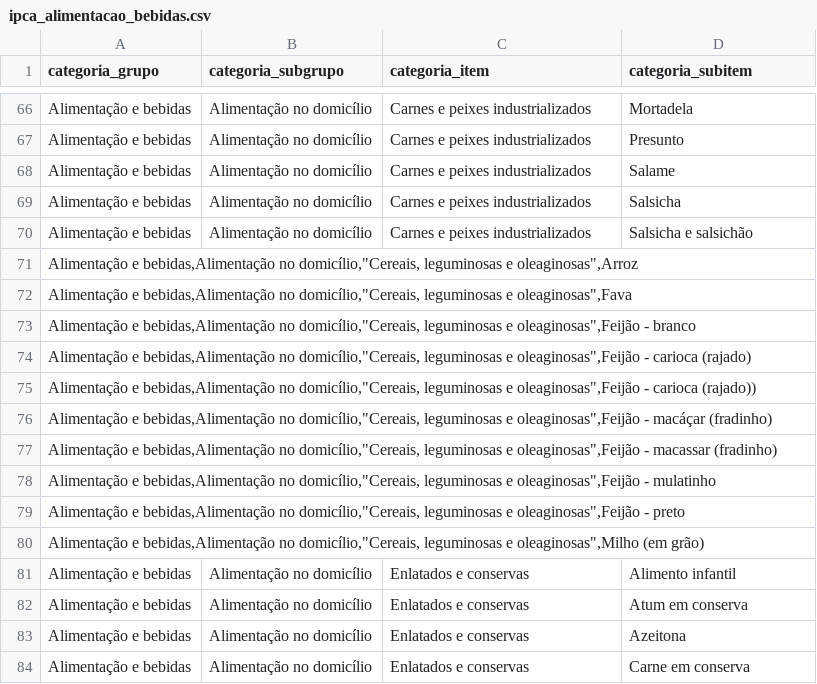
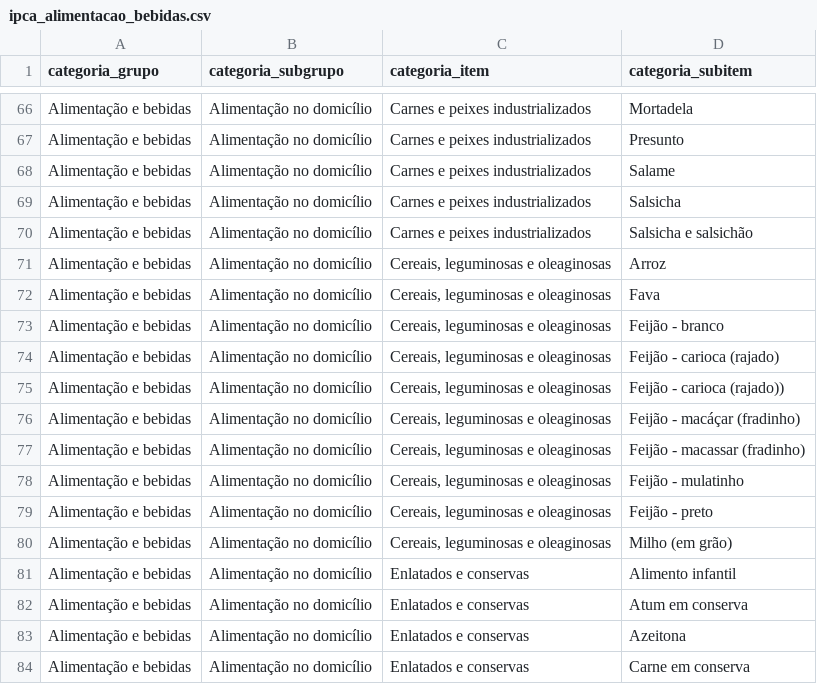
Before and after one commit to marcelo7bastos/alerta_inflacao, a CSV file: data/keywords/ipca_alimentacao_bebidas.csv, drawn as a sheet; only a part is shown, gaps mark what is left out; the diff covers the shown part only.

```diff
--- a/data/keywords/ipca_alimentacao_bebidas.csv
+++ b/data/keywords/ipca_alimentacao_bebidas.csv
@@ -70,12 +70,12 @@ Alimentação e bebidas,Alimentação no domicílio,Carnes e peixes industrializ
 Alimentação e bebidas,Alimentação no domicílio,Carnes e peixes industrializados,Salsicha e salsichão
-"Alimentação e bebidas,Alimentação no domicílio,""Cereais, leguminosas e oleaginosas"",Arroz"
-"Alimentação e bebidas,Alimentação no domicílio,""Cereais, leguminosas e oleaginosas"",Fava"
-"Alimentação e bebidas,Alimentação no domicílio,""Cereais, leguminosas e oleaginosas"",Feijão - branco"
-"Alimentação e bebidas,Alimentação no domicílio,""Cereais, leguminosas e oleaginosas"",Feijão - carioca (rajado)"
-"Alimentação e bebidas,Alimentação no domicílio,""Cereais, leguminosas e oleaginosas"",Feijão - carioca (rajado))"
-"Alimentação e bebidas,Alimentação no domicílio,""Cereais, leguminosas e oleaginosas"",Feijão - macáçar (fradinho)"
-"Alimentação e bebidas,Alimentação no domicílio,""Cereais, leguminosas e oleaginosas"",Feijão - macassar (fradinho)"
-"Alimentação e bebidas,Alimentação no domicílio,""Cereais, leguminosas e oleaginosas"",Feijão - mulatinho"
-"Alimentação e bebidas,Alimentação no domicílio,""Cereais, leguminosas e oleaginosas"",Feijão - preto"
-"Alimentação e bebidas,Alimentação no domicílio,""Cereais, leguminosas e oleaginosas"",Milho (em grão)"
+Alimentação e bebidas,Alimentação no domicílio,"Cereais, leguminosas e oleaginosas",Arroz
+Alimentação e bebidas,Alimentação no domicílio,"Cereais, leguminosas e oleaginosas",Fava
+Alimentação e bebidas,Alimentação no domicílio,"Cereais, leguminosas e oleaginosas",Feijão - branco
+Alimentação e bebidas,Alimentação no domicílio,"Cereais, leguminosas e oleaginosas",Feijão - carioca (rajado)
+Alimentação e bebidas,Alimentação no domicílio,"Cereais, leguminosas e oleaginosas",Feijão - carioca (rajado))
+Alimentação e bebidas,Alimentação no domicílio,"Cereais, leguminosas e oleaginosas",Feijão - macáçar (fradinho)
+Alimentação e bebidas,Alimentação no domicílio,"Cereais, leguminosas e oleaginosas",Feijão - macassar (fradinho)
+Alimentação e bebidas,Alimentação no domicílio,"Cereais, leguminosas e oleaginosas",Feijão - mulatinho
+Alimentação e bebidas,Alimentação no domicílio,"Cereais, leguminosas e oleaginosas",Feijão - preto
+Alimentação e bebidas,Alimentação no domicílio,"Cereais, leguminosas e oleaginosas",Milho (em grão)
 Alimentação e bebidas,Alimentação no domicílio,Enlatados e conservas,Alimento infantil
```
Also changed, not shown: 24 added rows and 24 removed rows elsewhere in this file, 4 other files.
